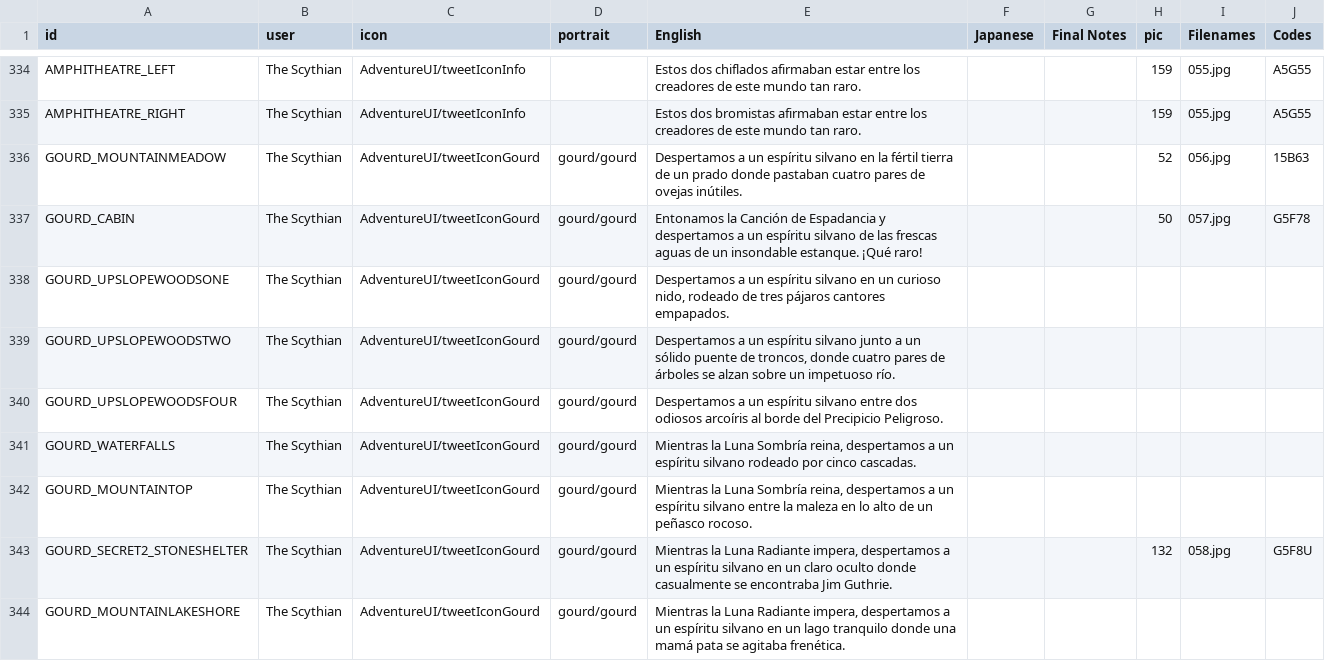
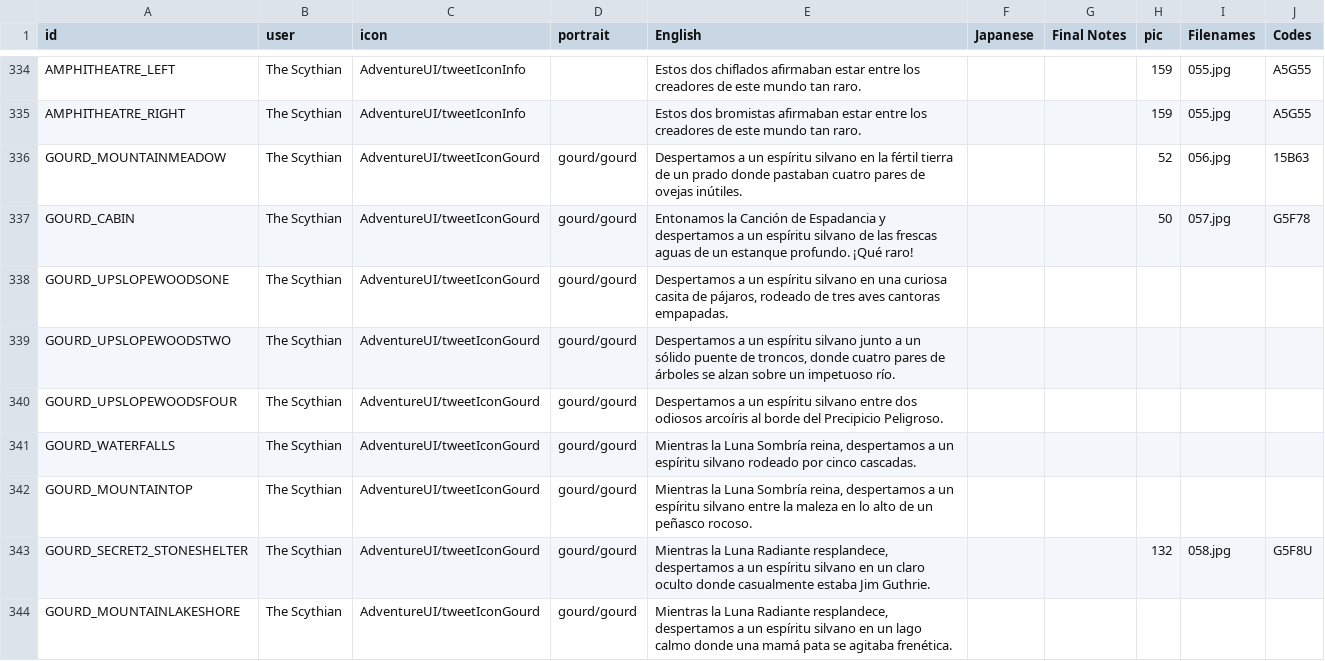
Before and after one commit to cesardeg/swordable, a TSV file: data/locales/spanish/dialog.tsv, drawn as a sheet; only a part is shown, gaps mark what is left out; the diff covers the shown part only.

```diff
--- a/data/locales/spanish/dialog.tsv
+++ b/data/locales/spanish/dialog.tsv
@@ -336,4 +336,4 @@ AMPHITHEATRE_RIGHT	The Scythian	AdventureUI/tweetIconInfo		Estos dos bromistas a
 GOURD_MOUNTAINMEADOW	The Scythian	AdventureUI/tweetIconGourd	gourd/gourd	Despertamos a un espíritu silvano en la fértil tierra de un prado donde pastaban cuatro pares de ovejas inútiles.			52	056.jpg	15B63
-GOURD_CABIN	The Scythian	AdventureUI/tweetIconGourd	gourd/gourd	Entonamos la Canción de Espadancia y despertamos a un espíritu silvano de las frescas aguas de un insondable estanque. ¡Qué raro!			50	057.jpg	G5F78
-GOURD_UPSLOPEWOODSONE	The Scythian	AdventureUI/tweetIconGourd	gourd/gourd	Despertamos a un espíritu silvano en un curioso nido, rodeado de tres pájaros cantores empapados.					
+GOURD_CABIN	The Scythian	AdventureUI/tweetIconGourd	gourd/gourd	Entonamos la Canción de Espadancia y despertamos a un espíritu silvano de las frescas aguas de un estanque profundo. ¡Qué raro!			50	057.jpg	G5F78
+GOURD_UPSLOPEWOODSONE	The Scythian	AdventureUI/tweetIconGourd	gourd/gourd	Despertamos a un espíritu silvano en una curiosa casita de pájaros, rodeado de tres aves cantoras empapadas.					
 GOURD_UPSLOPEWOODSTWO	The Scythian	AdventureUI/tweetIconGourd	gourd/gourd	Despertamos a un espíritu silvano junto a un sólido puente de troncos, donde cuatro pares de árboles se alzan sobre un impetuoso río.					
@@ -342,3 +342,3 @@ GOURD_WATERFALLS	The Scythian	AdventureUI/tweetIconGourd	gourd/gourd	Mientras la
 GOURD_MOUNTAINTOP	The Scythian	AdventureUI/tweetIconGourd	gourd/gourd	Mientras la Luna Sombría reina, despertamos a un espíritu silvano entre la maleza en lo alto de un peñasco rocoso.					
-GOURD_SECRET2_STONESHELTER	The Scythian	AdventureUI/tweetIconGourd	gourd/gourd	Mientras la Luna Radiante impera, despertamos a un espíritu silvano en un claro oculto donde casualmente se encontraba Jim Guthrie.			132	058.jpg	G5F8U
-GOURD_MOUNTAINLAKESHORE	The Scythian	AdventureUI/tweetIconGourd	gourd/gourd	Mientras la Luna Radiante impera, despertamos a un espíritu silvano en un lago tranquilo donde una mamá pata se agitaba frenética.					
+GOURD_SECRET2_STONESHELTER	The Scythian	AdventureUI/tweetIconGourd	gourd/gourd	Mientras la Luna Radiante resplandece, despertamos a un espíritu silvano en un claro oculto donde casualmente estaba Jim Guthrie.			132	058.jpg	G5F8U
+GOURD_MOUNTAINLAKESHORE	The Scythian	AdventureUI/tweetIconGourd	gourd/gourd	Mientras la Luna Radiante resplandece, despertamos a un espíritu silvano en un lago calmo donde una mamá pata se agitaba frenética.					
```
Also changed, not shown: 44 edited cells elsewhere in this file, data/locales/portuguese/dialog.tsv, 1 other file.
